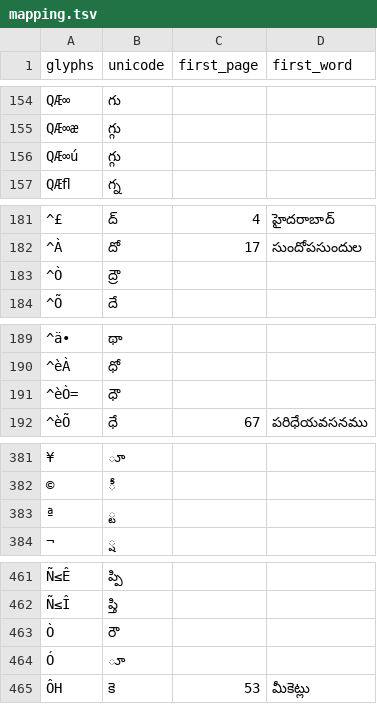
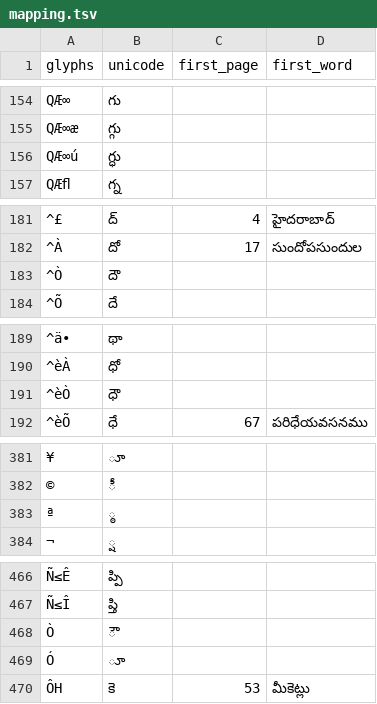
Before and after one commit to miriyald/te-recover-pdf, a TSV file: mappings/mapping.tsv, drawn as a sheet; only a part is shown, gaps mark what is left out; addresses are those after the commit; the diff covers the shown part only; the diff names each change by its address in the sheet, - before the commit and + after, or states it on an @@ line.

```diff
--- a/mappings/mapping.tsv
+++ b/mappings/mapping.tsv
-B156 (unicode): గ్గు
+B156 (unicode): గ్ధు
-B183 (unicode): ద్రౌ
+B183 (unicode): దౌ
@@ column A (glyphs) renumbered in row 191 @@
-B383 (unicode): ్ట
+B383 (unicode): ్ఠ
-B468 (unicode): రౌ
+B468 (unicode): ౌ
```
Also changed, not shown: 7 added rows, 1 removed row and 2 edited cells elsewhere in this file.
